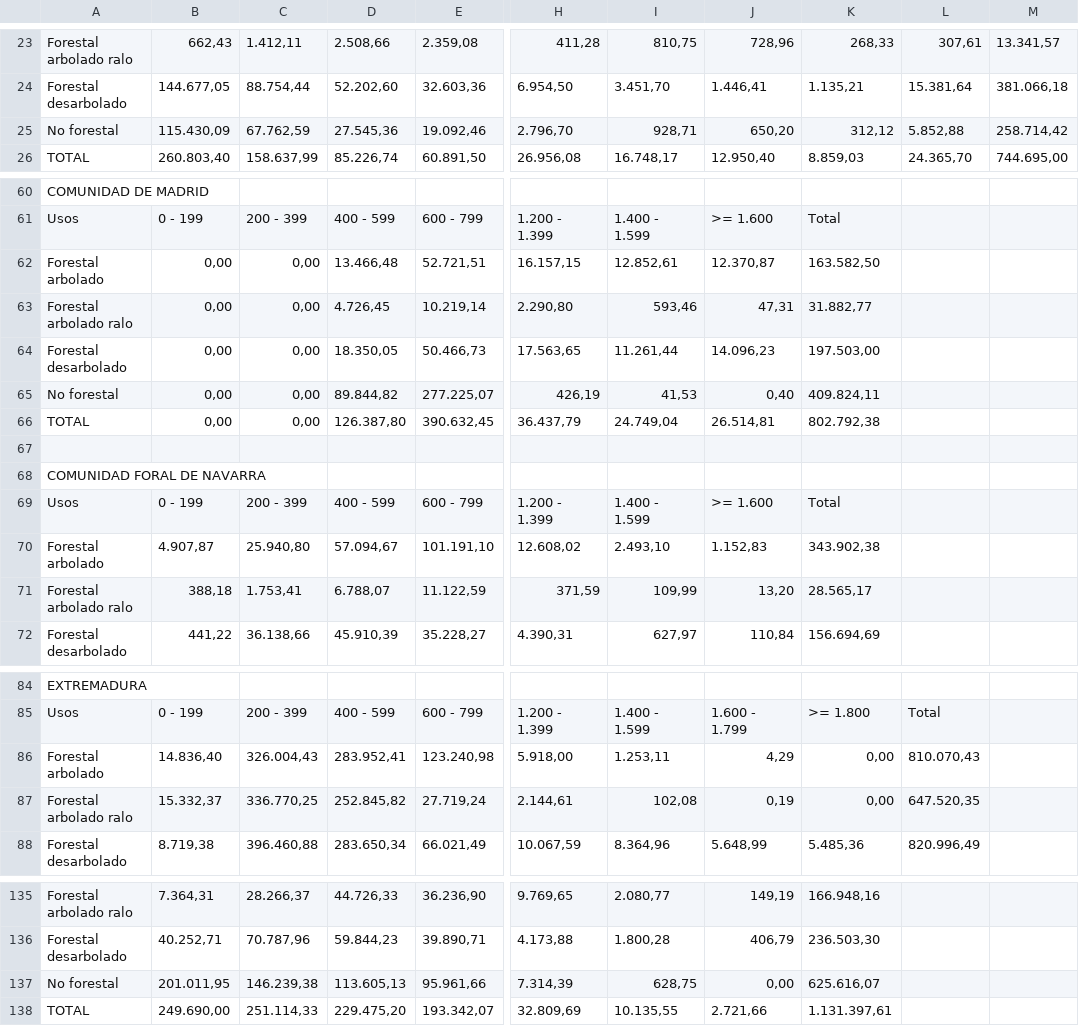
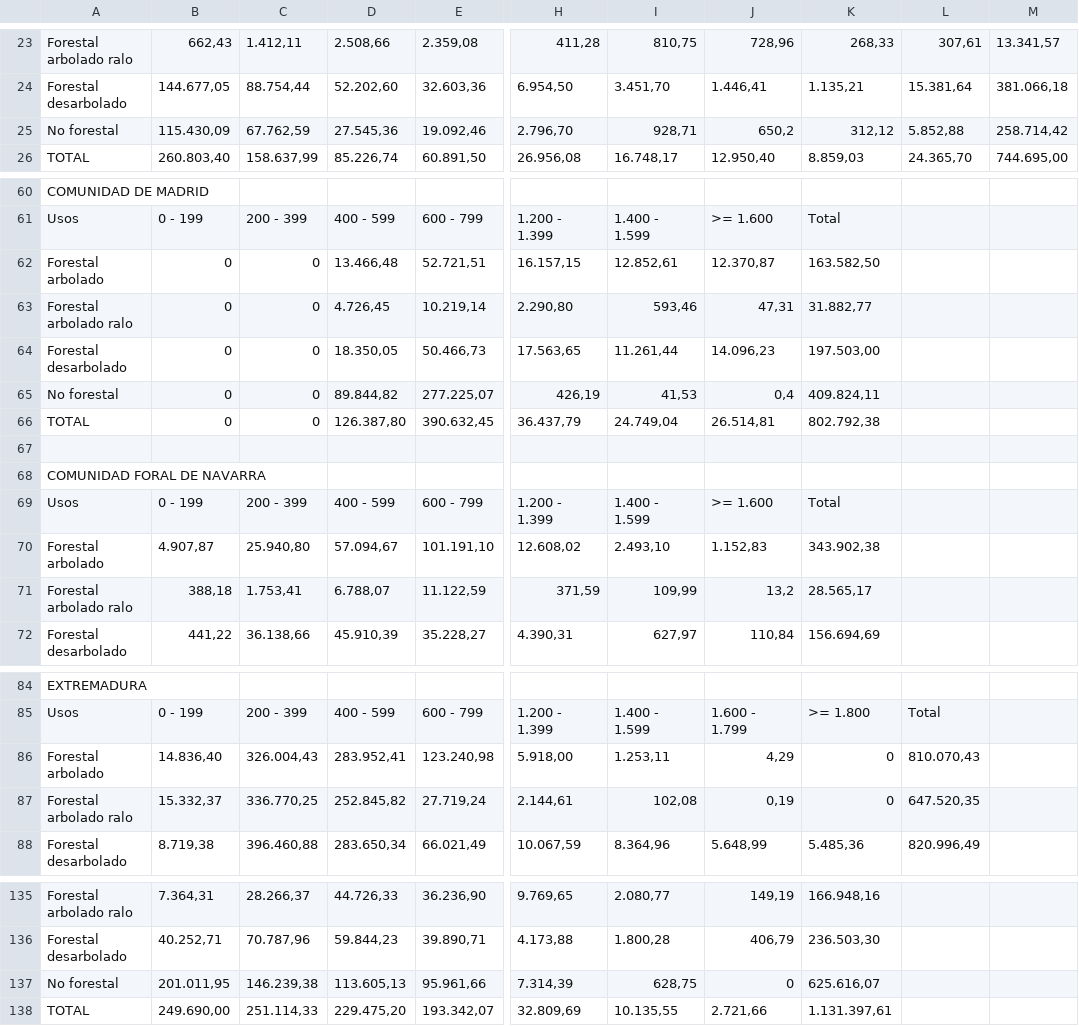
Before and after one commit to diegoalvrezz/SeminarioFuentes, a CSV file: Datos_arboles/provincia_superficie_uso.csv, drawn as a sheet; only a part is shown, gaps mark what is left out; the diff covers the shown part only; the diff names each change by its address in the sheet, - before the commit and + after, or states it on an @@ line.

```diff
--- a/Datos_arboles/provincia_superficie_uso.csv
+++ b/Datos_arboles/provincia_superficie_uso.csv
-J25: 650,20
+J25: 650,2
-B62:B66: 0,00
+B62:B66: 0
-C62:C66: 0,00
+C62:C66: 0
-J65: 0,40
+J65: 0,4
-J71: 13,20
+J71: 13,2
-K86:K87: 0,00
+K86:K87: 0
-J137: 0,00
+J137: 0
```
Also changed, not shown: 4 added rows, 4 removed rows and 9 edited cells elsewhere in this file, DATA/defuncion_mes.csv, Datos_arboles/provincia_extensionterritorio.csv, 4 other files.
